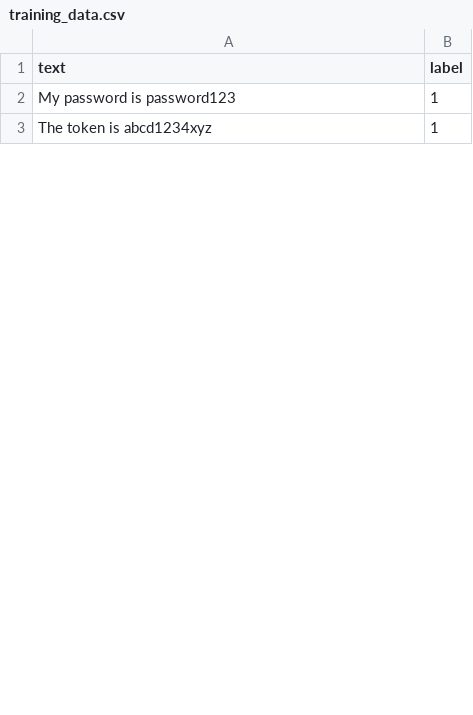
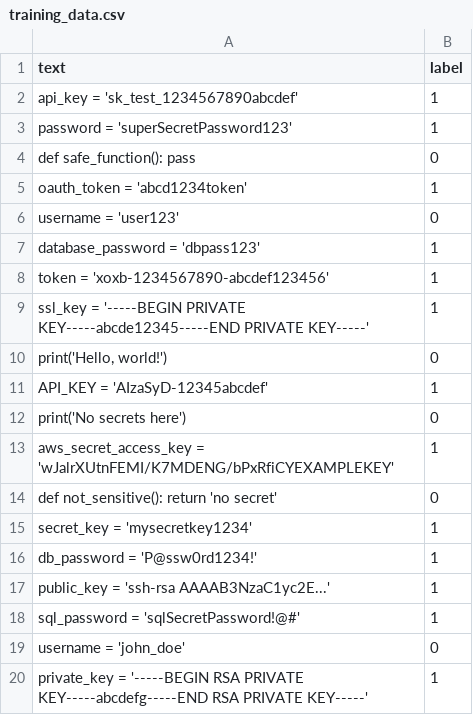
Before and after one commit to ponp1234/greenmat, a CSV file: model/training_data.csv, drawn as a sheet; only a part is shown; the diff covers the shown part only.

```diff
--- a/model/training_data.csv
+++ b/model/training_data.csv
@@ -1,3 +1,20 @@
 text,label
-"My password is password123",1
-"The token is abcd1234xyz",1
+"api_key = 'sk_test_1234567890abcdef'",1
+"password = 'superSecretPassword123'",1
+"def safe_function(): pass",0
+"oauth_token = 'abcd1234token'",1
+"username = 'user123'",0
+"database_password = 'dbpass123'",1
+"token = 'xoxb-1234567890-abcdef123456'",1
+"ssl_key = '-----BEGIN PRIVATE KEY-----abcde12345-----END PRIVATE KEY-----'",1
+"print('Hello, world!')",0
+"API_KEY = 'AIzaSyD-12345abcdef'",1
+"print('No secrets here')",0
+"aws_secret_access_key = 'wJalrXUtnFEMI/K7MDENG/bPxRfiCYEXAMPLEKEY'",1
+"def not_sensitive(): return 'no secret'",0
+"secret_key = 'mysecretkey1234'",1
+"db_password = 'P@ssw0rd1234!'",1
+"public_key = 'ssh-rsa AAAAB3NzaC1yc2E...'",1
+"sql_password = 'sqlSecretPassword!@#'",1
+"username = 'john_doe'",0
+"private_key = '-----BEGIN RSA PRIVATE KEY-----abcdefg-----END RSA PRIVATE KEY-----'",1
```
Also changed, not shown: 67 added rows, 1 removed row and 4 edited cells elsewhere in this file.
